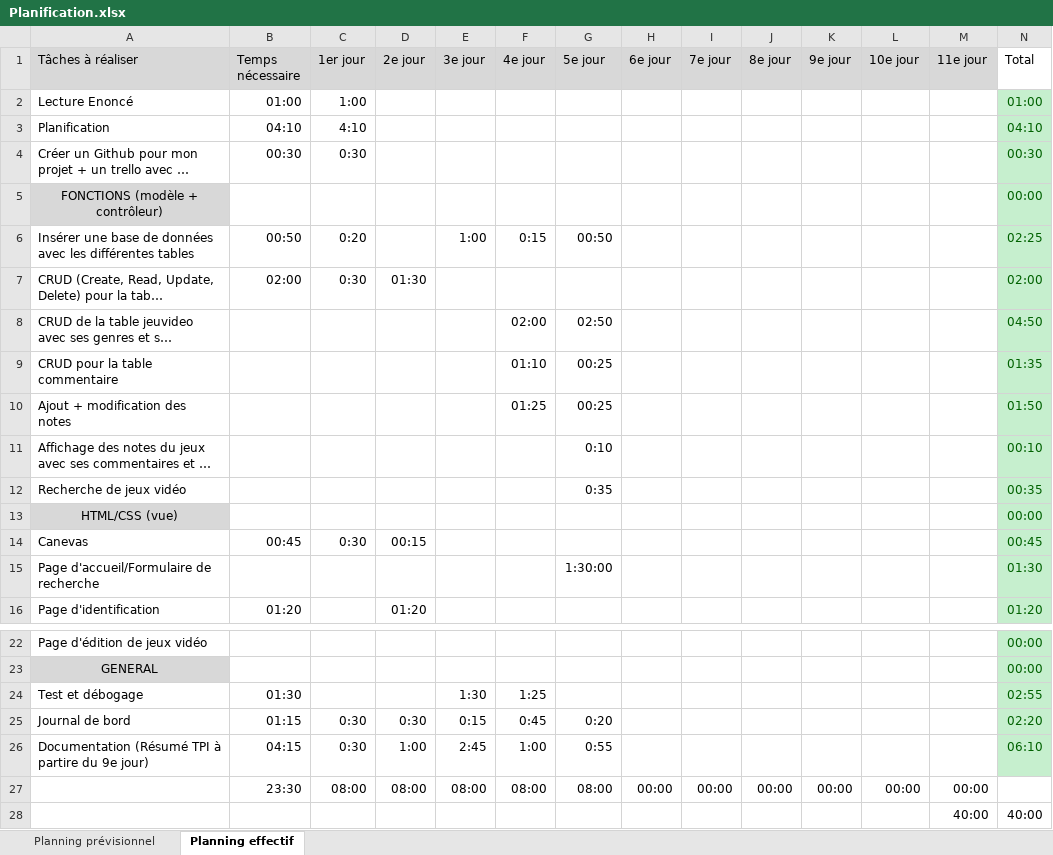
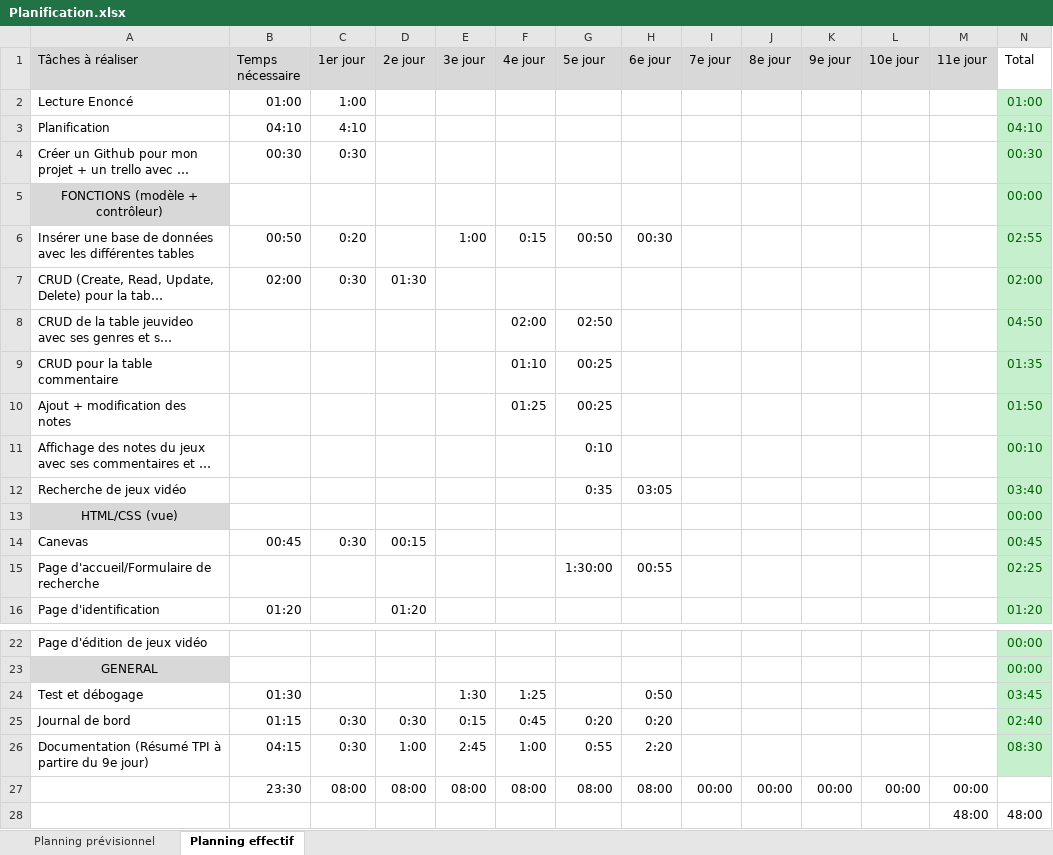
Before and after one commit to Srijon-pixel/Srijon_Rahman_TPI_2023, an Excel workbook: Planification.xlsx, sheet Planning effectif, drawn as a sheet; only a part is shown, gaps mark what is left out; long unchanged cells end in …; values as stored, in another font and other column widths than the file's, no borders; conditional formats not drawn; removed rows and columns are numbered as before the commit, all else as after; the diff names each change by its address in the sheet, - before the commit and + after, or states it on an @@ line.

Commit message:
Mise à jour du TPI
fini l'affichage des jeux,  fin de la vue pour l'accueil

```diff
--- a/Planification.xlsx (sheet Planning effectif)
+++ b/Planification.xlsx (sheet Planning effectif)
-H6 (6e jour): (empty)
+H6 (6e jour): 00:30
-N6 (Total): 02:25
+N6 (Total): 02:55
-H12 (6e jour): (empty)
+H12 (6e jour): 03:05
-N12 (Total): 00:35
+N12 (Total): 03:40
-H15 (6e jour): (empty)
+H15 (6e jour): 00:55
-N15 (Total): 01:30
+N15 (Total): 02:25
-H24 (6e jour): (empty)
+H24 (6e jour): 0:50
-N24 (Total): 02:55
+N24 (Total): 03:45
-H25 (6e jour): (empty)
+H25 (6e jour): 0:20
-N25 (Total): 02:20
+N25 (Total): 02:40
-H26 (6e jour): (empty)
+H26 (6e jour): 2:20
-N26 (Total): 06:10
+N26 (Total): 08:30
-H27 (6e jour): 00:00
+H27 (6e jour): 08:00
-row 28:  |  |  |  |  |  |  |  |  |  |  |  | 40:00 | 40:00
+row 28:  |  |  |  |  |  |  |  |  |  |  |  | 48:00 | 48:00
```
Also changed, not shown: 14 other files.
